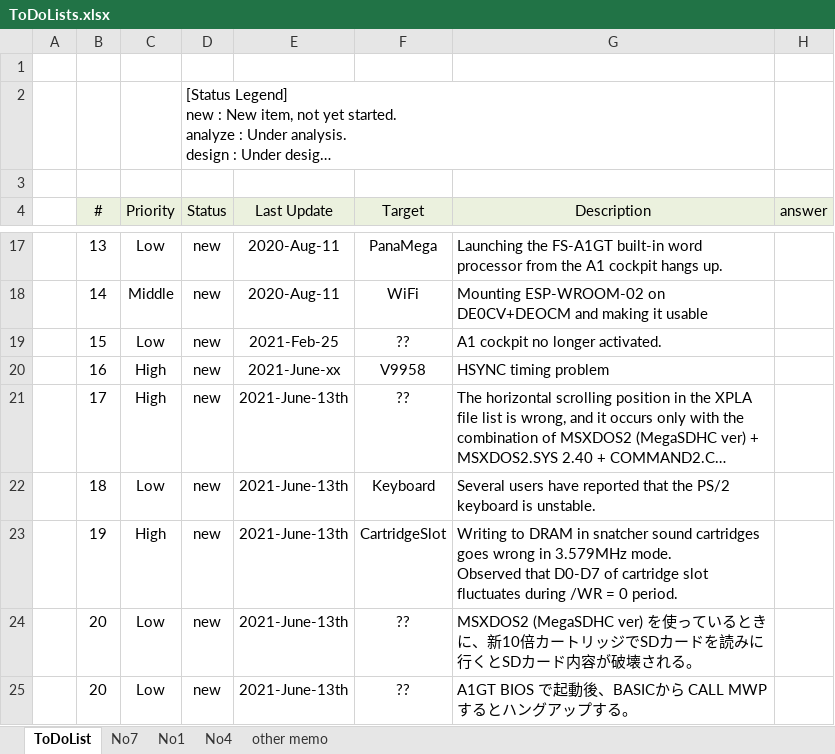
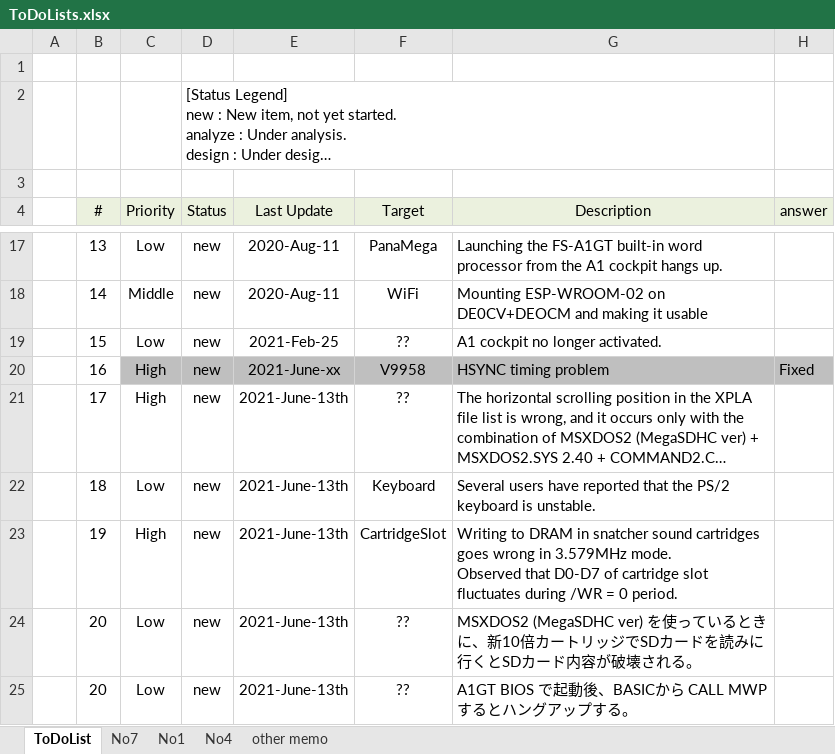
Before and after one commit to hra1129/one-chip-msx-kai, an Excel workbook: ToDoLists.xlsx, sheet ToDoList, drawn as a sheet; only a part is shown, gaps mark what is left out; long unchanged cells end in …; values as stored, in another font and other column widths than the file's, no borders; the diff names each change by its address in the sheet, - before the commit and + after, or states it on an @@ line.

Commit message:
Update ToDoLists.xlsx

```diff
--- a/ToDoLists.xlsx (sheet ToDoList)
+++ b/ToDoLists.xlsx (sheet ToDoList)
-C20:H20 fill: none
+C20:H20 fill: #BFBFBF
-H20 (answer): (empty)
+H20 (answer): Fixed
```
